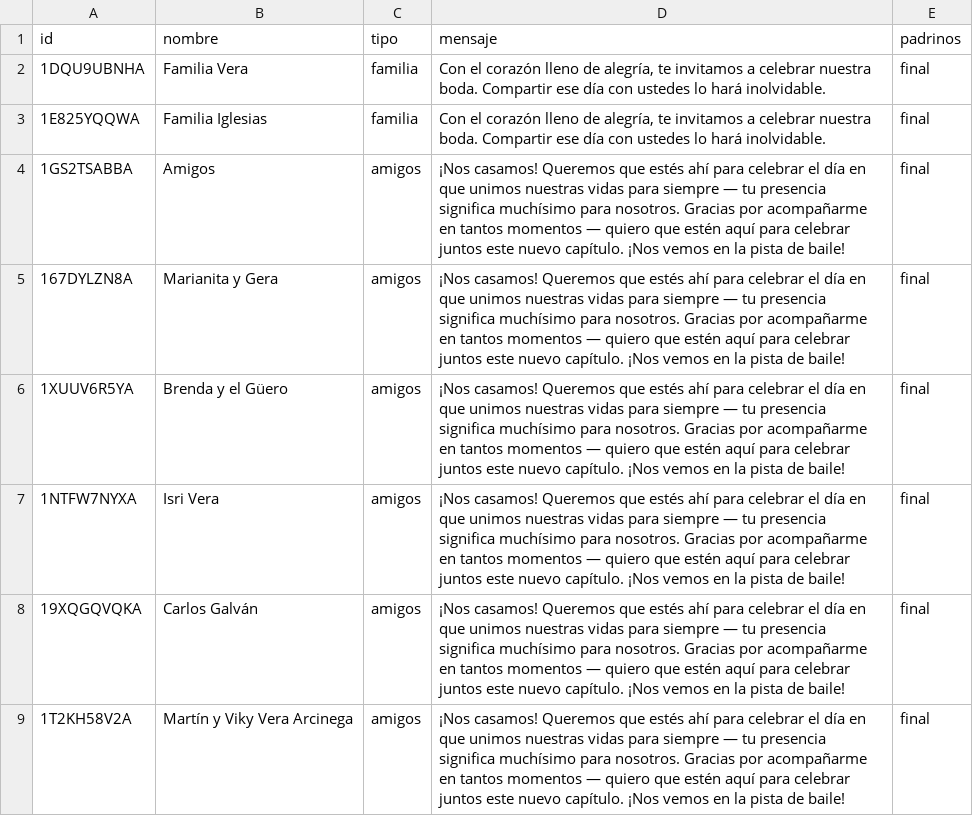
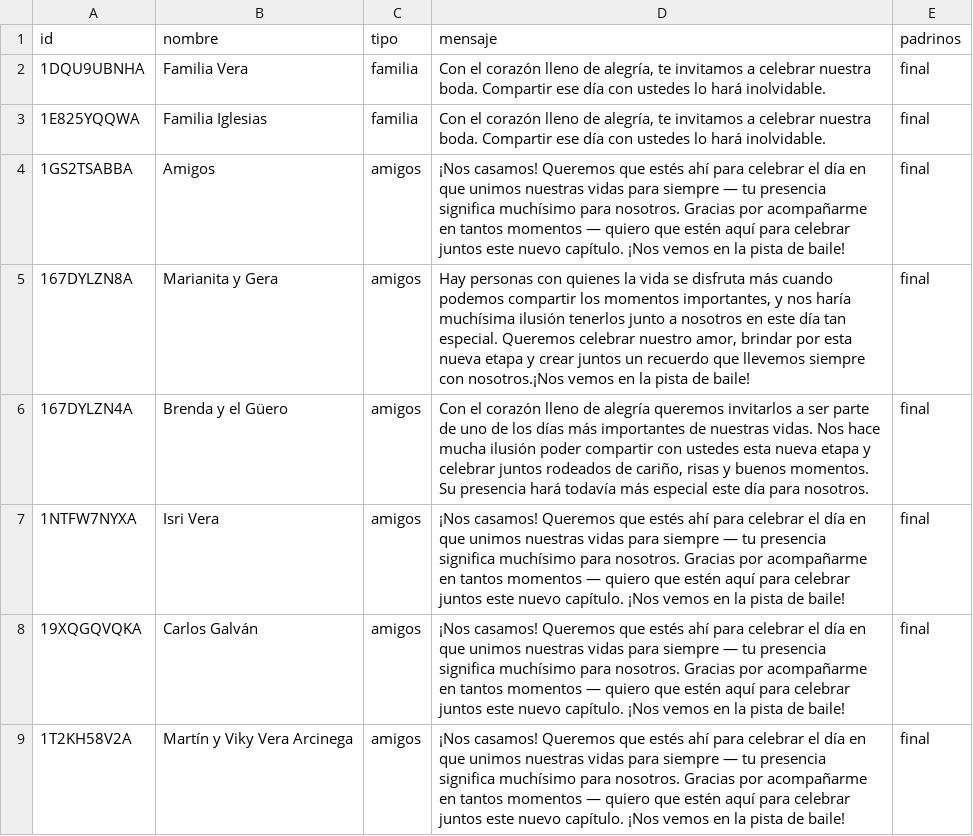
Before and after one commit to dante-chavarria/AriYDante, a CSV file: invitadosA.csv, drawn as a sheet; only a part is shown.

Commit message:
cambios Arib

```diff
--- a/invitadosA.csv
+++ b/invitadosA.csv
@@ -4,4 +4,4 @@
 "1GS2TSABBA","Amigos","amigos","¡Nos casamos! Queremos que estés ahí para celebrar el día en que unimos nuestras vidas para siempre — tu presencia significa muchísimo para nosotros. Gracias por acompañarme en tantos momentos — quiero que estén aquí para celebrar juntos este nuevo capítulo. ¡Nos vemos en la pista de baile!","final"
-"167DYLZN8A","Marianita y Gera","amigos","¡Nos casamos! Queremos que estés ahí para celebrar el día en que unimos nuestras vidas para siempre — tu presencia significa muchísimo para nosotros. Gracias por acompañarme en tantos momentos — quiero que estén aquí para celebrar juntos este nuevo capítulo. ¡Nos vemos en la pista de baile!","final"
-"1XUUV6R5YA","Brenda y el Güero","amigos","¡Nos casamos! Queremos que estés ahí para celebrar el día en que unimos nuestras vidas para siempre — tu presencia significa muchísimo para nosotros. Gracias por acompañarme en tantos momentos — quiero que estén aquí para celebrar juntos este nuevo capítulo. ¡Nos vemos en la pista de baile!","final"
+"167DYLZN8A","Marianita y Gera","amigos","Hay personas con quienes la vida se disfruta más cuando podemos compartir los momentos importantes, y nos haría muchísima ilusión tenerlos junto a nosotros en este día tan especial. Queremos celebrar nuestro amor, brindar por esta nueva etapa y crear juntos un recuerdo que llevemos siempre con nosotros.¡Nos vemos en la pista de baile!","final"
+"167DYLZN4A","Brenda y el Güero","amigos","Con el corazón lleno de alegría queremos invitarlos a ser parte de uno de los días más importantes de nuestras vidas. Nos hace mucha ilusión poder compartir con ustedes esta nueva etapa y celebrar juntos rodeados de cariño, risas y buenos momentos. Su presencia hará todavía más especial este día para nosotros.","final"
 "1NTFW7NYXA","Isri Vera","amigos","¡Nos casamos! Queremos que estés ahí para celebrar el día en que unimos nuestras vidas para siempre — tu presencia significa muchísimo para nosotros. Gracias por acompañarme en tantos momentos — quiero que estén aquí para celebrar juntos este nuevo capítulo. ¡Nos vemos en la pista de baile!","final"
```
